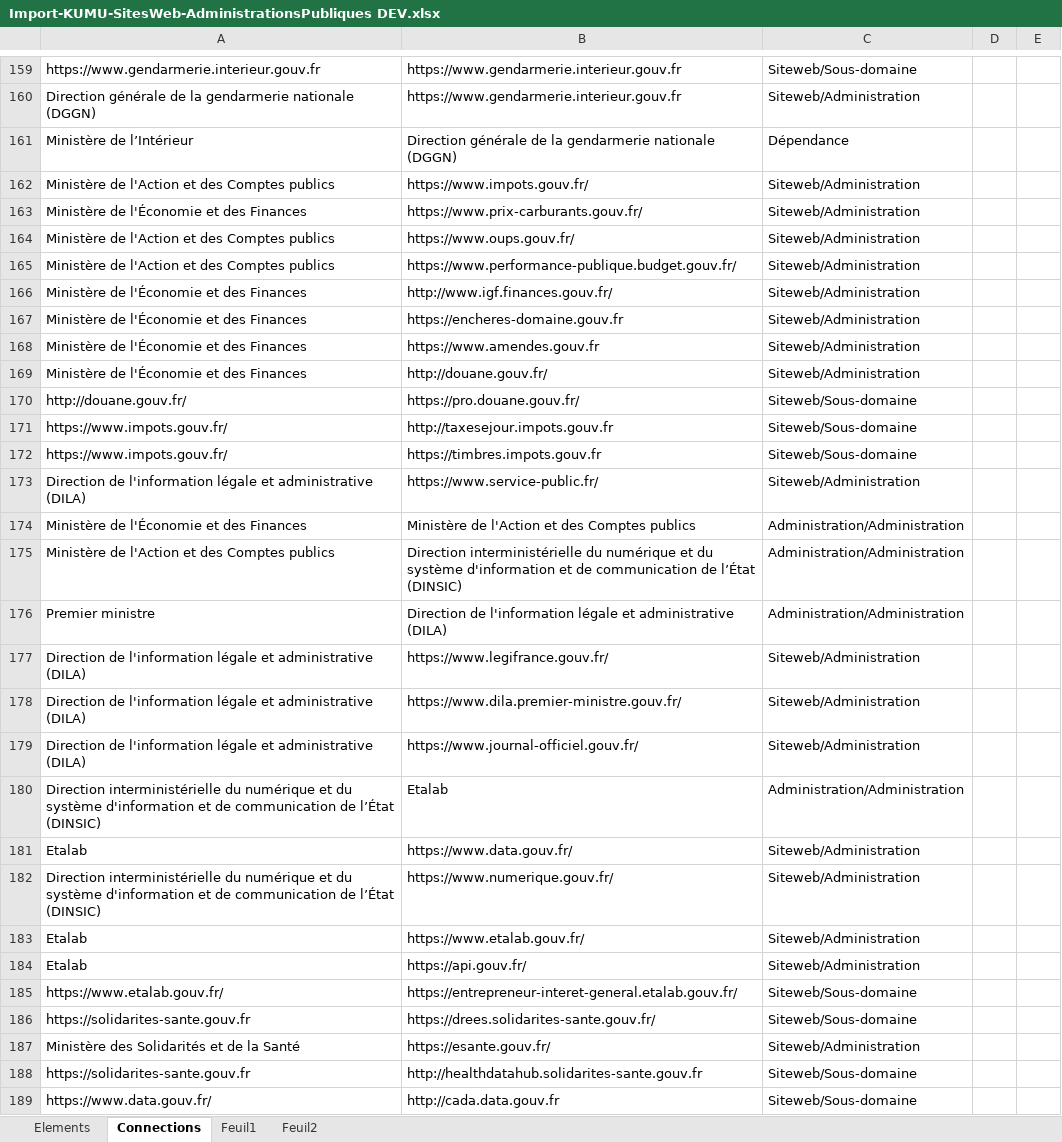
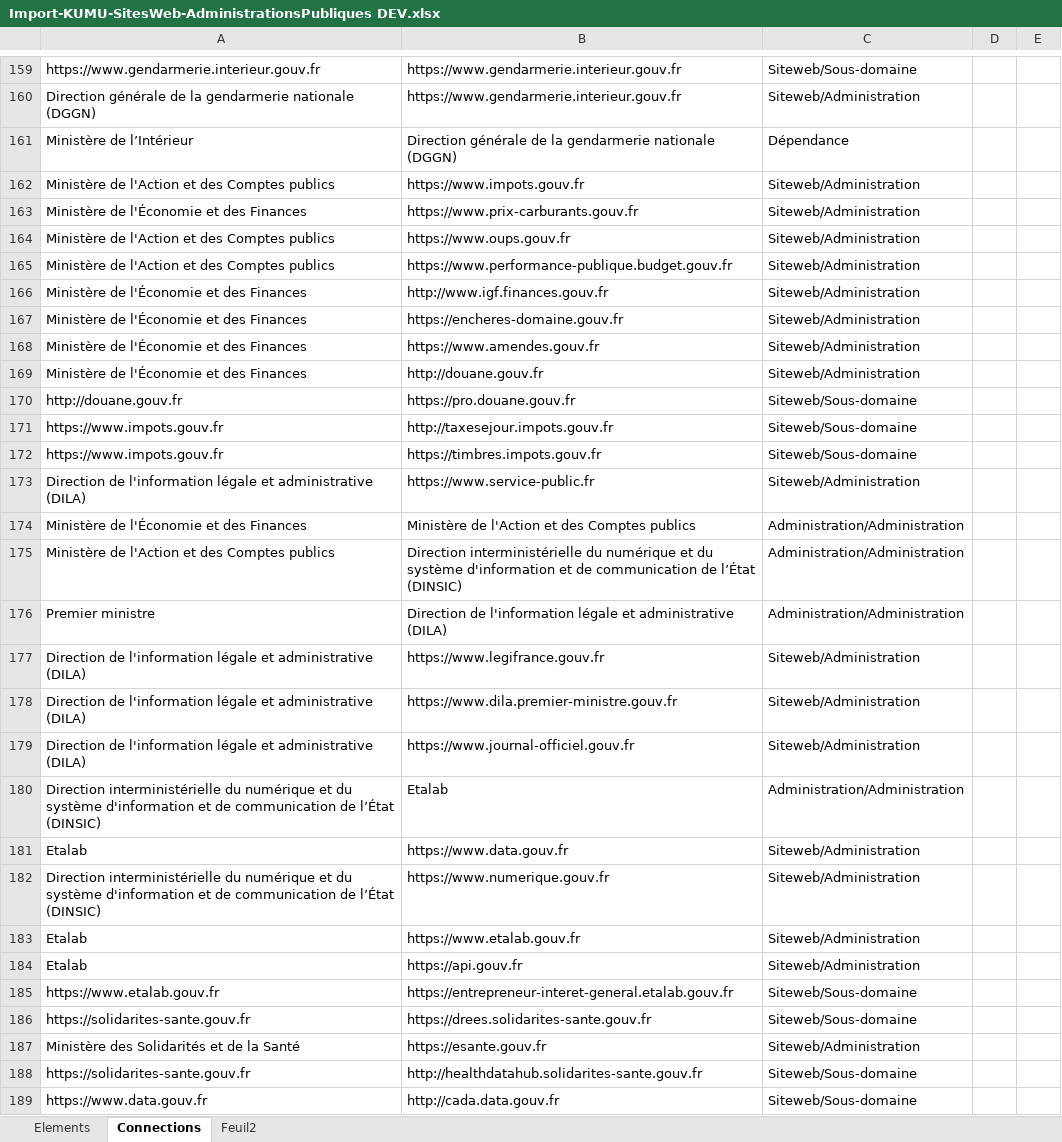
Before and after one commit to jbledevehat/graph-gouv-fr, an Excel workbook: Data/Import-KUMU-SitesWeb-AdministrationsPubliques DEV.xlsx, sheet Connections, drawn as a sheet; only a part is shown, gaps mark what is left out; values as stored, in another font and other column widths than the file's, no borders; conditional formats not drawn; the diff covers the shown part only; the diff names each change by its address in the sheet, - before the commit and + after, or states it on an @@ line.

```diff
--- a/Data/Import-KUMU-SitesWeb-AdministrationsPubliques DEV.xlsx (sheet Connections)
+++ b/Data/Import-KUMU-SitesWeb-AdministrationsPubliques DEV.xlsx (sheet Connections)
-sheet tab: Feuil1
-B162: https://www.impots.gouv.fr/
+B162: https://www.impots.gouv.fr
-B163: https://www.prix-carburants.gouv.fr/
+B163: https://www.prix-carburants.gouv.fr
-B164: https://www.oups.gouv.fr/
+B164: https://www.oups.gouv.fr
-B165: https://www.performance-publique.budget.gouv.fr/
+B165: https://www.performance-publique.budget.gouv.fr
-B166: http://www.igf.finances.gouv.fr/
+B166: http://www.igf.finances.gouv.fr
-B169: http://douane.gouv.fr/
+B169: http://douane.gouv.fr
-A170: http://douane.gouv.fr/
+A170: http://douane.gouv.fr
-B170: https://pro.douane.gouv.fr/
+B170: https://pro.douane.gouv.fr
-A171:A172: https://www.impots.gouv.fr/
+A171:A172: https://www.impots.gouv.fr
-B173: https://www.service-public.fr/
+B173: https://www.service-public.fr
-B177: https://www.legifrance.gouv.fr/
+B177: https://www.legifrance.gouv.fr
-B178: https://www.dila.premier-ministre.gouv.fr/
+B178: https://www.dila.premier-ministre.gouv.fr
-B179: https://www.journal-officiel.gouv.fr/
+B179: https://www.journal-officiel.gouv.fr
-B181: https://www.data.gouv.fr/
+B181: https://www.data.gouv.fr
-B182: https://www.numerique.gouv.fr/
+B182: https://www.numerique.gouv.fr
-B183: https://www.etalab.gouv.fr/
+B183: https://www.etalab.gouv.fr
-B184: https://api.gouv.fr/
+B184: https://api.gouv.fr
-A185: https://www.etalab.gouv.fr/
+A185: https://www.etalab.gouv.fr
-B185: https://entrepreneur-interet-general.etalab.gouv.fr/
+B185: https://entrepreneur-interet-general.etalab.gouv.fr
-B186: https://drees.solidarites-sante.gouv.fr/
+B186: https://drees.solidarites-sante.gouv.fr
-B187: https://esante.gouv.fr/
+B187: https://esante.gouv.fr
-A189: https://www.data.gouv.fr/
+A189: https://www.data.gouv.fr
```
Also changed, not shown: 64 added rows and 34 edited cells elsewhere in this sheet, sheet Feuil2, sheet Elements, 8 other files.
